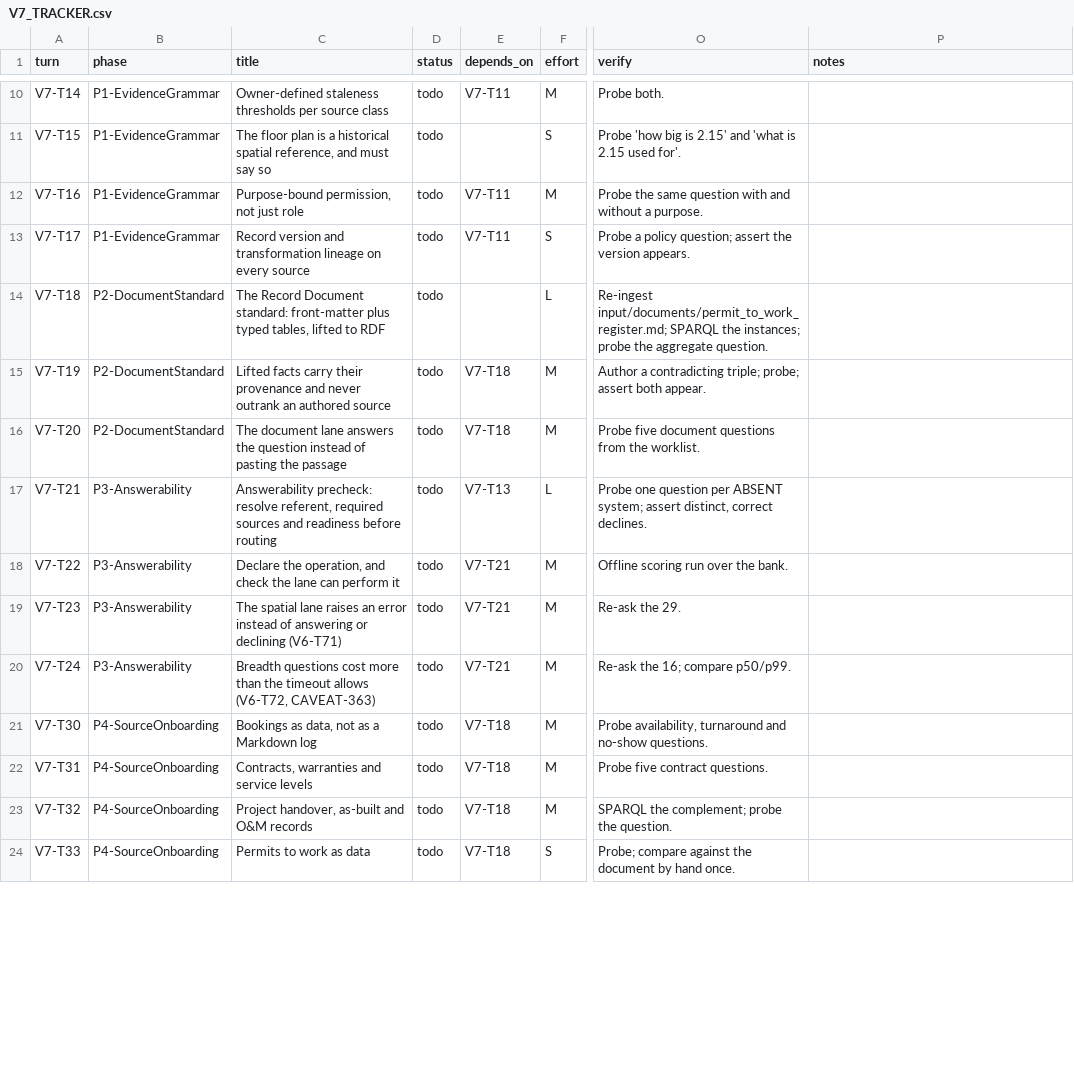
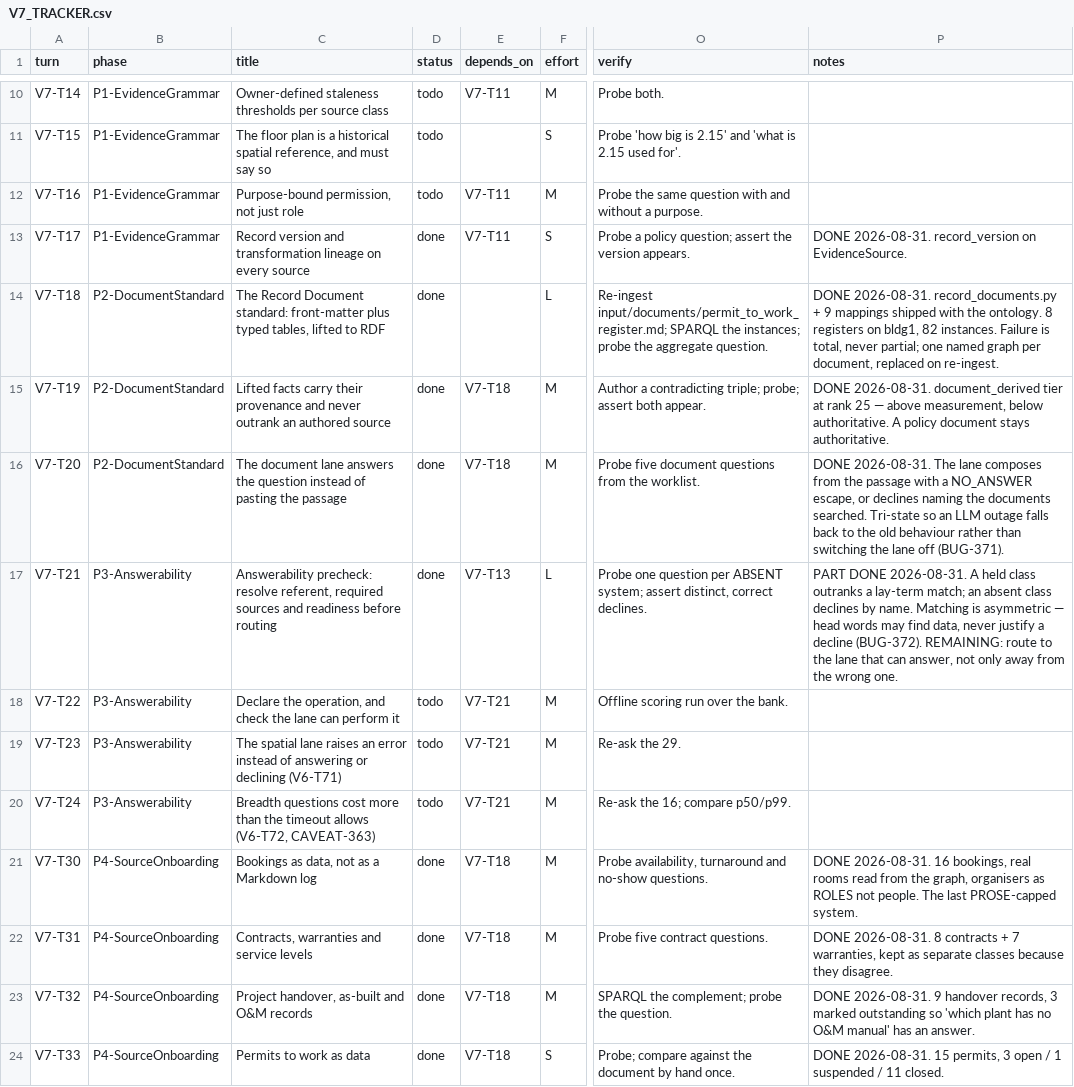
Before and after one commit to suhasdevmane/OntoSage, a CSV file: docs/V7_TRACKER.csv, drawn as a sheet; only a part is shown, gaps mark what is left out; the diff covers the shown part only; the diff names each change by its address in the sheet, - before the commit and + after, or states it on an @@ line.

```diff
--- a/docs/V7_TRACKER.csv
+++ b/docs/V7_TRACKER.csv
-D13:D17 (status): todo
+D13:D17 (status): done
-P13 (notes): (empty)
+P13 (notes): DONE 2026-08-31. record_version on EvidenceSource.
-P14 (notes): (empty)
+P14 (notes): DONE 2026-08-31. record_documents.py + 9 mappings shipped with the ontology. 8 registers on bldg1, 82 instances. Failure is total, never partial; one named graph per document, replaced on re-ingest.
-P15 (notes): (empty)
+P15 (notes): DONE 2026-08-31. document_derived tier at rank 25 — above measurement, below authoritative. A policy document stays authoritative.
-P16 (notes): (empty)
+P16 (notes): DONE 2026-08-31. The lane composes from the passage with a NO_ANSWER escape, or declines naming the documents searched. Tri-state so an LLM outage falls back to the old behaviour rather than switching the lane off (BUG-371).
-P17 (notes): (empty)
+P17 (notes): PART DONE 2026-08-31. A held class outranks a lay-term match; an absent class declines by name. Matching is asymmetric — head words may find data, never justify a decline (BUG-372). REMAINING: route to the lane that can answer, not only away from the wrong one.
-D21:D24 (status): todo
+D21:D24 (status): done
-P21 (notes): (empty)
+P21 (notes): DONE 2026-08-31. 16 bookings, real rooms read from the graph, organisers as ROLES not people. The last PROSE-capped system.
-P22 (notes): (empty)
+P22 (notes): DONE 2026-08-31. 8 contracts + 7 warranties, kept as separate classes because they disagree.
-P23 (notes): (empty)
+P23 (notes): DONE 2026-08-31. 9 handover records, 3 marked outstanding so 'which plant has no O&M manual' has an answer.
-P24 (notes): (empty)
+P24 (notes): DONE 2026-08-31. 15 permits, 3 open / 1 suspended / 11 closed.
```
Also changed, not shown: 18 edited cells elsewhere in this file, 3 other files.
